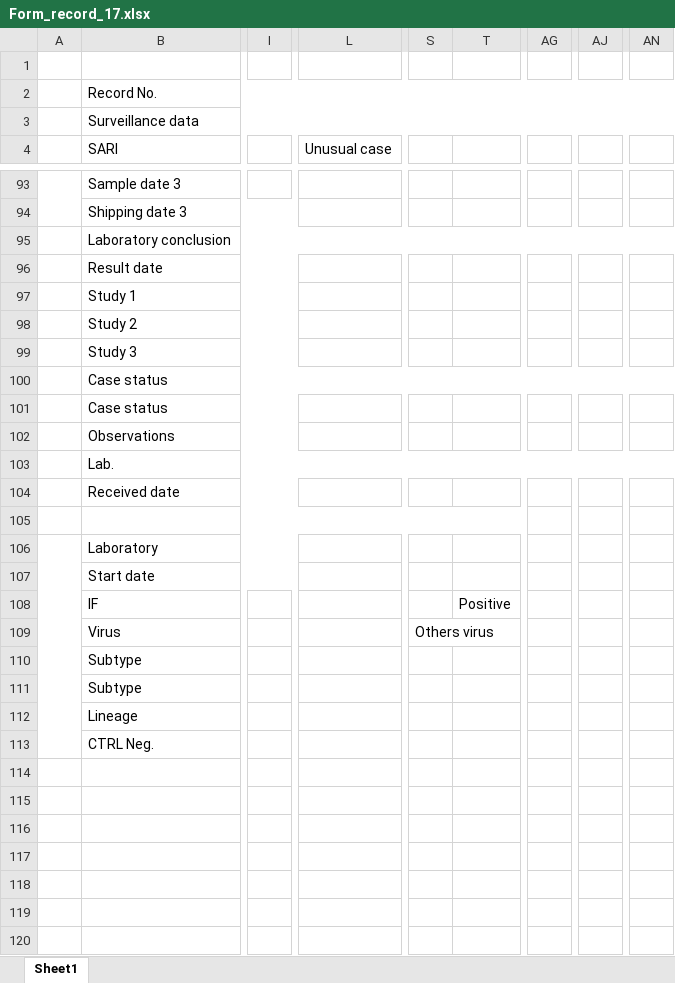
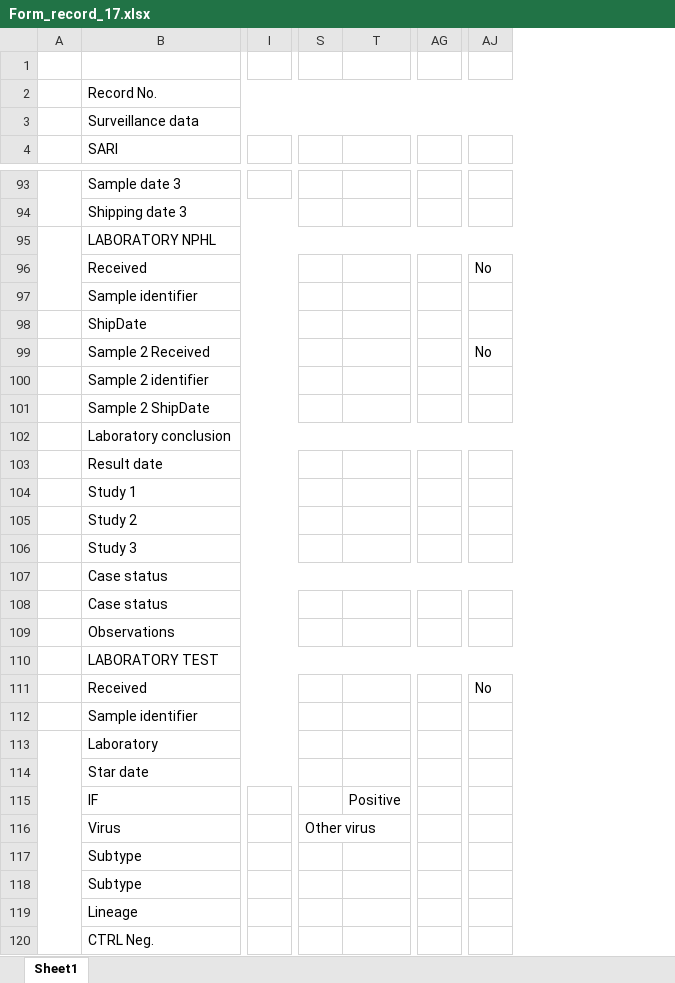
Before and after one commit to aguilarcar2/PAHOFLU_INT, an Excel workbook: Template/Print/Form_record_17.xlsx, sheet Sheet1, drawn as a sheet; only a part is shown, gaps mark what is left out; values as stored, in another font and other column widths than the file's, no cell formats; removed rows and columns are numbered as before the commit, all else as after; rows hold the shown columns only; the diff covers the shown part only; the diff names each change by its address in the sheet, - before the commit and + after, or states it on an @@ line.

```diff
--- a/Template/Print/Form_record_17.xlsx (sheet Sheet1)
+++ b/Template/Print/Form_record_17.xlsx (sheet Sheet1)
-column I, empty
+column I, empty
-column L (Unusual case), empty
-column S, row 109: Others virus
-column T, row 108: Positive
+column S, row 116: Other virus
+column T, row 115: Positive
-column AG, empty
+column AG, empty
-column AJ, empty
+column AJ, row 111: No
-column AN, empty
+row 95:  | LABORATORY NPHL
+row 96:  | Received |  |  |  |  | No
+row 97:  | Sample identifier
+row 98:  | ShipDate
+row 99:  | Sample 2 Received |  |  |  |  | No
+row 100:  | Sample 2 identifier
+row 101:  | Sample 2 ShipDate
-B110 (SARI): Lab.
+B110 (SARI): LABORATORY TEST
-B111 (SARI): Received date
+B111 (SARI): Received
-B112 (SARI): (empty)
+B112 (SARI): Sample identifier
-B105:U105 merged
+B112:I112 merged
-B114 (SARI): Start date
+B114 (SARI): Star date
```
Also changed, not shown: 15 added rows, 15 removed rows, 1 moved row, 9 added columns, 1 removed column, 78 edited cells and merged cells elsewhere in this sheet, cell formats, 2 other files.
